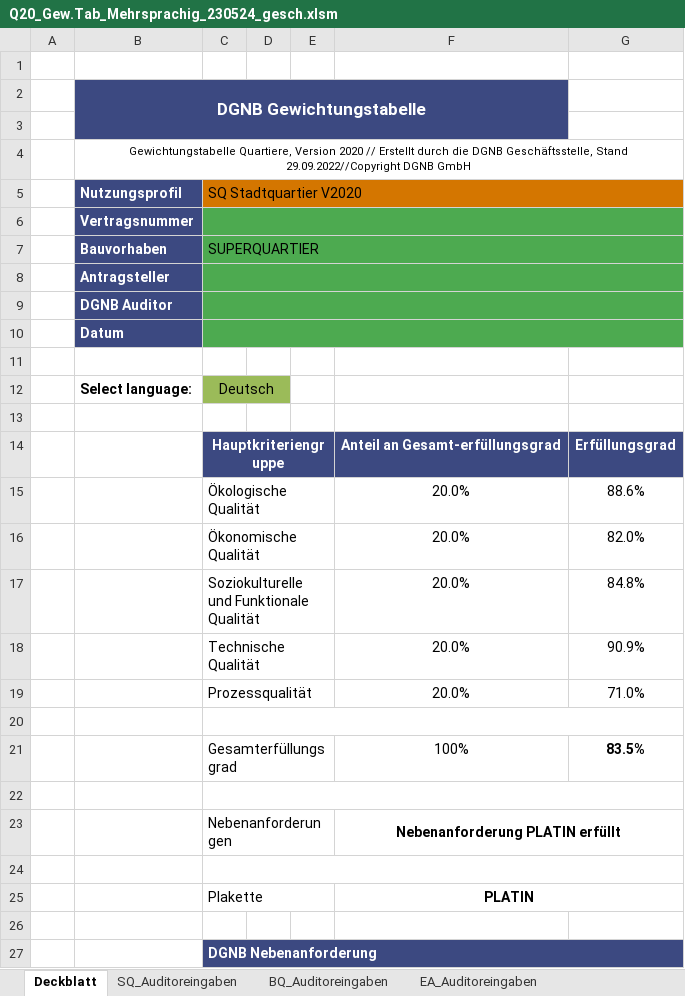
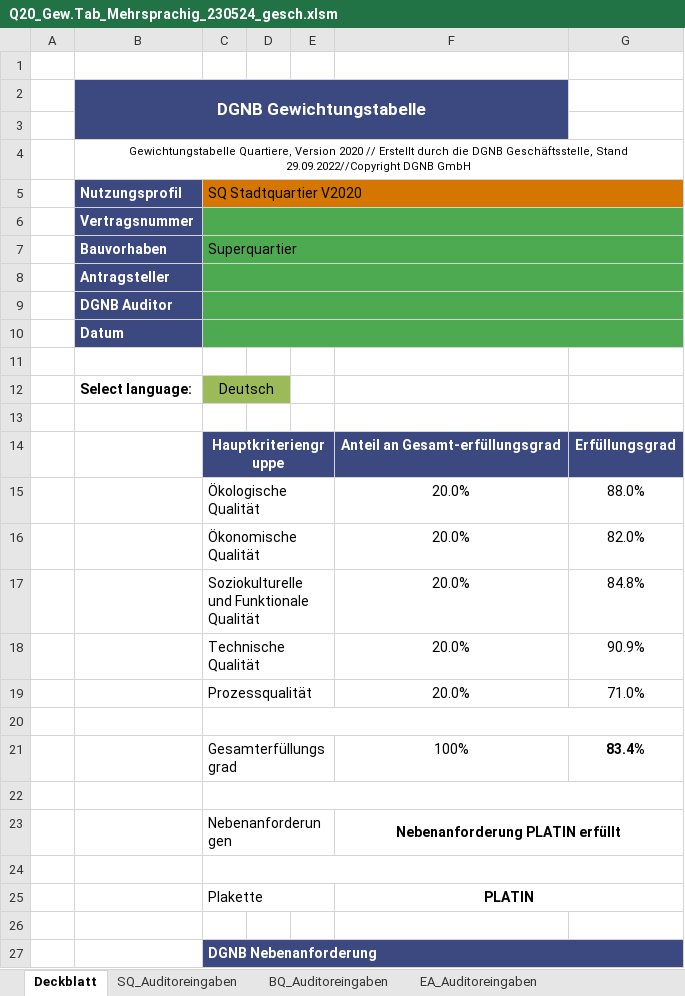
Before and after one commit to BuroHappoldLegacySoup/DGNB_Report_Generator, an Excel workbook: Test Folder/Q20_Gew.Tab_Mehrsprachig_230524_gesch.xlsm, sheet Deckblatt, drawn as a sheet; only a part is shown; values as stored, in another font and other column widths than the file's, no borders; charts and pictures not drawn; the diff names each change by its address in the sheet, - before the commit and + after, or states it on an @@ line.

```diff
--- a/Test Folder/Q20_Gew.Tab_Mehrsprachig_230524_gesch.xlsm (sheet Deckblatt)
+++ b/Test Folder/Q20_Gew.Tab_Mehrsprachig_230524_gesch.xlsm (sheet Deckblatt)
-C7 (SQ Stadtquartier V2020): SUPERQUARTIER
+C7 (SQ Stadtquartier V2020): Superquartier
-G15: 88.6%
+G15: 88.0%
-G21: 83.5%
+G21: 83.4%
```
Also changed, not shown: sheet SQ_Auditoreingaben, sheet IS_Auditoreingaben, sheet EA_Auditoreingaben, sheet BQ_Auditoreingaben, sheet GG_Auditoreingaben, hidden cells, charts or pictures, 8 other files.
